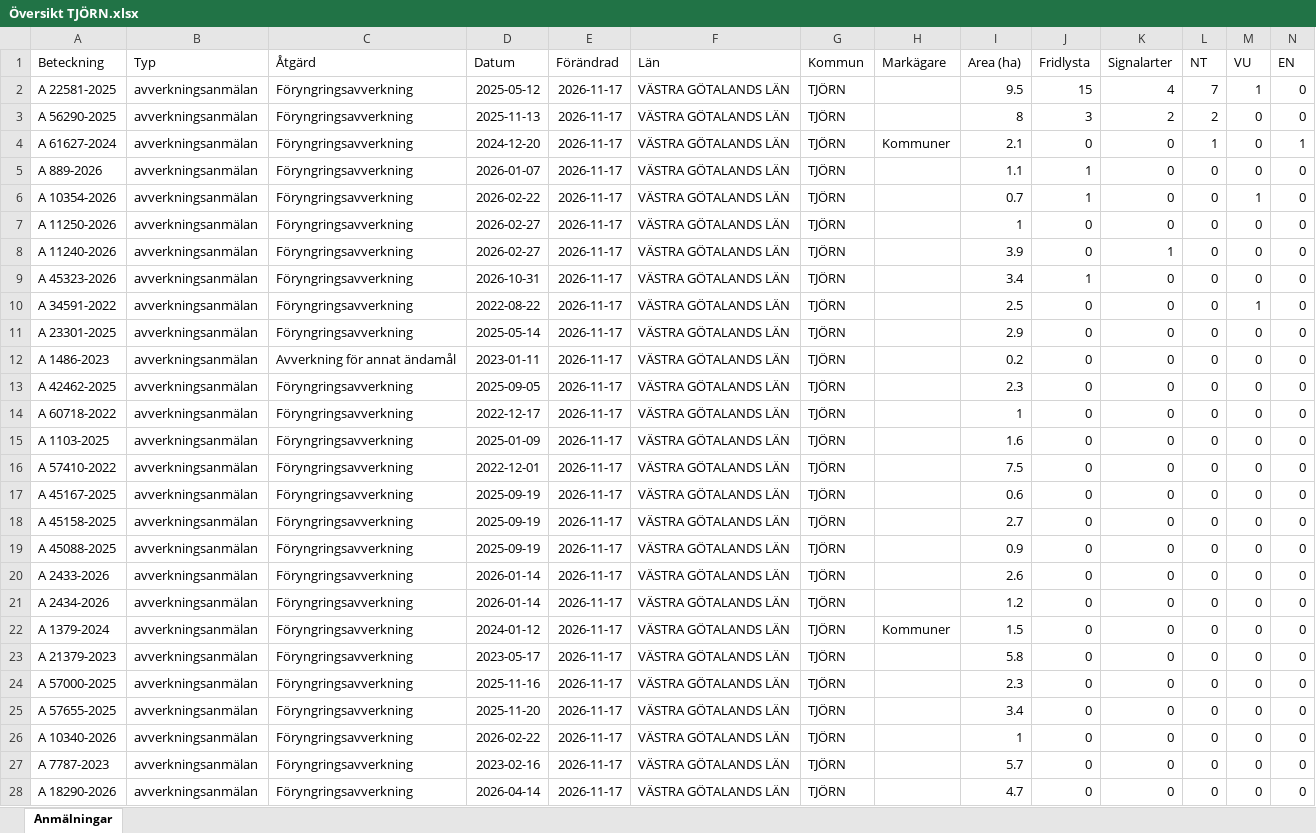
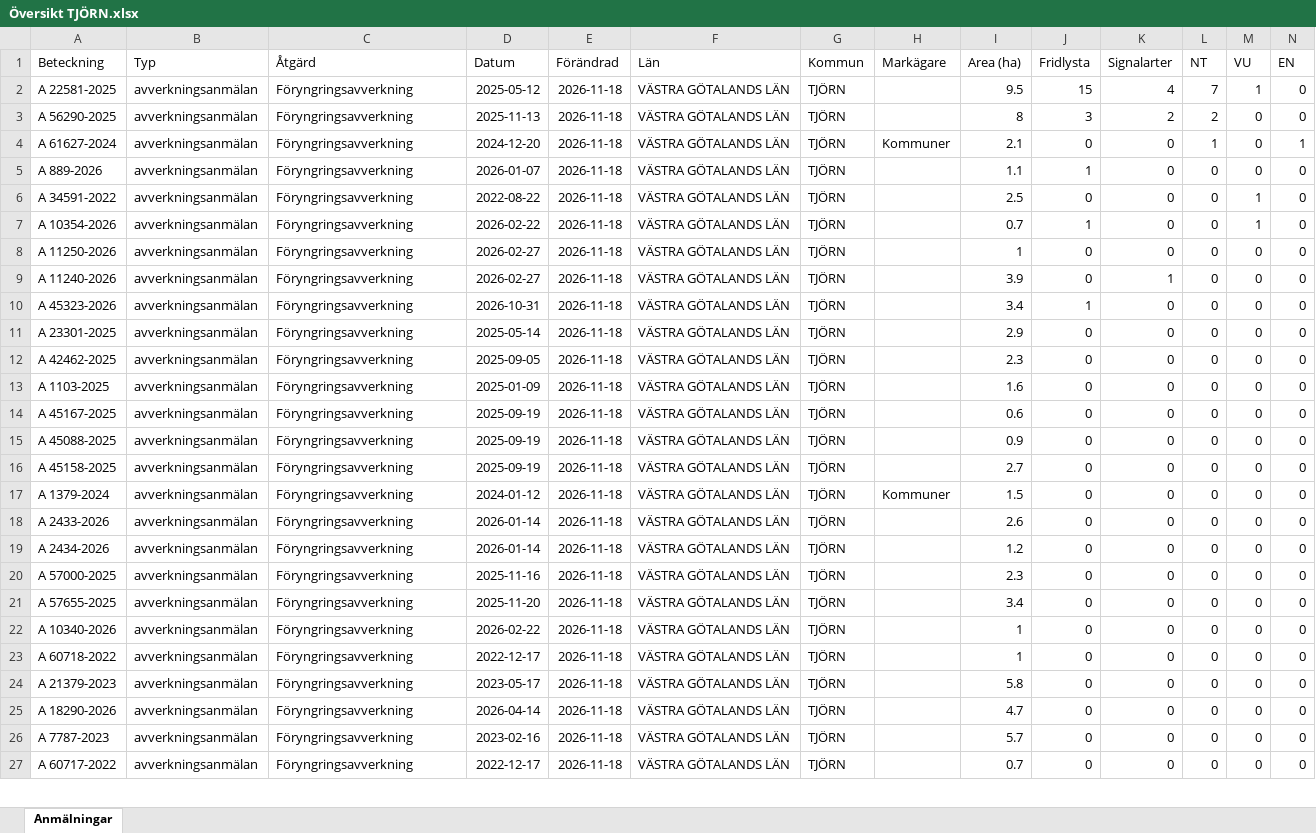
Before and after one commit to klasma/Logging_1419, an Excel workbook: Översikt TJÖRN.xlsx, sheet Anmälningar, drawn as a sheet; only a part is shown; values as stored, in another font and other column widths than the file's, no borders; removed rows and columns are numbered as before the commit, all else as after; rows hold the shown columns only; the diff covers the shown part only; the diff names each change by its address in the sheet, - before the commit and + after, or states it on an @@ line.

```diff
--- a/Översikt TJÖRN.xlsx (sheet Anmälningar)
+++ b/Översikt TJÖRN.xlsx (sheet Anmälningar)
-E2:E5 (Förändrad): 2026-11-17
+E2:E5 (Förändrad): 2026-11-18
+row 6: A 34591-2022 | avverkningsanmälan | Föryngringsavverkning | 2022-08-22 | 2026-11-18 | VÄSTRA GÖTALANDS LÄN | TJÖRN |  | 2.5 | 0 | 0 | 0 | 1 | 0
-E7:E10 (Förändrad): 2026-11-17
+E7:E10 (Förändrad): 2026-11-18
-row 10: A 34591-2022 | avverkningsanmälan | Föryngringsavverkning | 2022-08-22 | 2026-11-17 | VÄSTRA GÖTALANDS LÄN | TJÖRN |  | 2.5 | 0 | 0 | 0 | 1 | 0
-E11 (Förändrad): 2026-11-17
+E11 (Förändrad): 2026-11-18
-row 12: A 1486-2023 | avverkningsanmälan | Avverkning för annat ändamål | 2023-01-11 | 2026-11-17 | VÄSTRA GÖTALANDS LÄN | TJÖRN |  | 0.2 | 0 | 0 | 0 | 0 | 0
-E12 (Förändrad): 2026-11-17
+E12 (Förändrad): 2026-11-18
-row 14: A 60718-2022 | avverkningsanmälan | Föryngringsavverkning | 2022-12-17 | 2026-11-17 | VÄSTRA GÖTALANDS LÄN | TJÖRN |  | 1 | 0 | 0 | 0 | 0 | 0
-E13 (Förändrad): 2026-11-17
+E13 (Förändrad): 2026-11-18
-row 16: A 57410-2022 | avverkningsanmälan | Föryngringsavverkning | 2022-12-01 | 2026-11-17 | VÄSTRA GÖTALANDS LÄN | TJÖRN |  | 7.5 | 0 | 0 | 0 | 0 | 0
-E14 (Förändrad): 2026-11-17
+E14 (Förändrad): 2026-11-18
+row 15: A 45088-2025 | avverkningsanmälan | Föryngringsavverkning | 2025-09-19 | 2026-11-18 | VÄSTRA GÖTALANDS LÄN | TJÖRN |  | 0.9 | 0 | 0 | 0 | 0 | 0
-E16:E19 (Förändrad): 2026-11-17
+E16:E19 (Förändrad): 2026-11-18
-A17 (Beteckning): A 45088-2025
+A17 (Beteckning): A 1379-2024
-D17 (Datum): 2025-09-19
+D17 (Datum): 2024-01-12
-H17 (Markägare): (empty)
+H17 (Markägare): Kommuner
-I17 (Area (ha)): 0.9
+I17 (Area (ha)): 1.5
-row 22: A 1379-2024 | avverkningsanmälan | Föryngringsavverkning | 2024-01-12 | 2026-11-17 | VÄSTRA GÖTALANDS LÄN | TJÖRN | Kommuner | 1.5 | 0 | 0 | 0 | 0 | 0
-row 23: A 21379-2023 | avverkningsanmälan | Föryngringsavverkning | 2023-05-17 | 2026-11-17 | VÄSTRA GÖTALANDS LÄN | TJÖRN |  | 5.8 | 0 | 0 | 0 | 0 | 0
-E20:E22 (Förändrad): 2026-11-17
+E20:E22 (Förändrad): 2026-11-18
+row 23: A 60718-2022 | avverkningsanmälan | Föryngringsavverkning | 2022-12-17 | 2026-11-18 | VÄSTRA GÖTALANDS LÄN | TJÖRN |  | 1 | 0 | 0 | 0 | 0 | 0
-A24 (Beteckning): A 7787-2023
+A24 (Beteckning): A 21379-2023
-D24 (Datum): 2023-02-16
+D24 (Datum): 2023-05-17
-E24:E25 (Förändrad): 2026-11-17
+E24:E25 (Förändrad): 2026-11-18
-I24 (Area (ha)): 5.7
+I24 (Area (ha)): 5.8
+row 26: A 7787-2023 | avverkningsanmälan | Föryngringsavverkning | 2023-02-16 | 2026-11-18 | VÄSTRA GÖTALANDS LÄN | TJÖRN |  | 5.7 | 0 | 0 | 0 | 0 | 0
+row 27: A 60717-2022 | avverkningsanmälan | Föryngringsavverkning | 2022-12-17 | 2026-11-18 | VÄSTRA GÖTALANDS LÄN | TJÖRN |  | 0.7 | 0 | 0 | 0 | 0 | 0
```
Also changed, not shown: 6 added rows, 5 removed rows and 22 edited cells elsewhere in this sheet, artfynd/A 10354-2026 artfynd.xlsx, artfynd/A 11240-2026 artfynd.xlsx, 46 other files.
